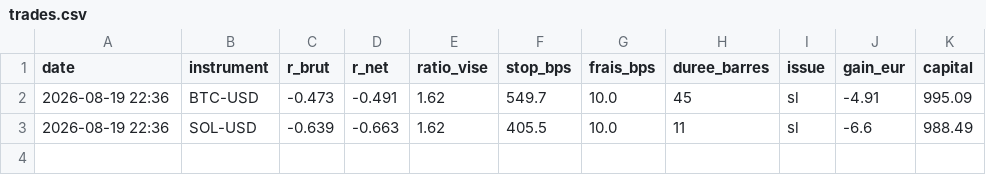
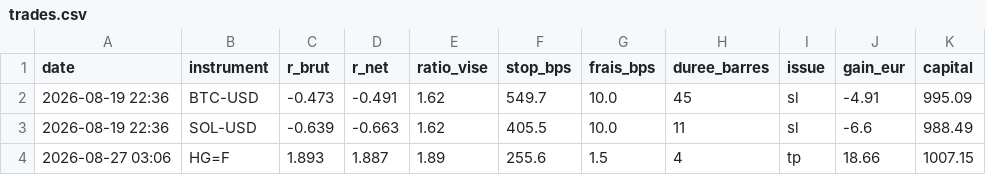
Before and after one commit to ohnonpaslui/bot-ote, a CSV file: trades.csv, drawn as a sheet.

```diff
--- a/trades.csv
+++ b/trades.csv
@@ -3 +3,2 @@ date,instrument,r_brut,r_net,ratio_vise,stop_bps,frais_bps,duree_barres,issue,ga
 2026-08-19 22:36,SOL-USD,-0.639,-0.663,1.62,405.5,10.0,11,sl,-6.6,988.49
+2026-08-27 03:06,HG=F,1.893,1.887,1.89,255.6,1.5,4,tp,18.66,1007.15
```
Also changed, not shown: 1 other file.
